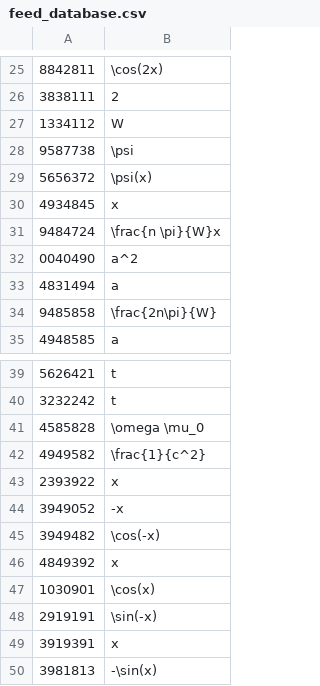
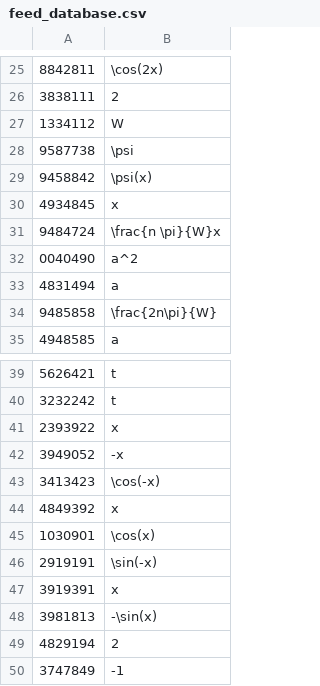
Before and after one commit to allofphysicsgraph/proofofconcept, a CSV file: databases/feed_database.csv, drawn as a sheet; only a part is shown, gaps mark what is left out; the shorter side is filled out with more unchanged rows.

```diff
--- a/databases/feed_database.csv
+++ b/databases/feed_database.csv
@@ -28,3 +28,3 @@
 9587738,\psi
-5656372,\psi(x)
+9458842,\psi(x)
 4934845,x
@@ -40,7 +40,5 @@
 3232242,t
-4585828,\omega \mu_0
-4949582,\frac{1}{c^2}
 2393922,x
 3949052,-x
-3949482,\cos(-x)
+3413423,\cos(-x)
 4849392,x
```
Also changed, not shown: databases/connections_database.csv, 5 other files.
